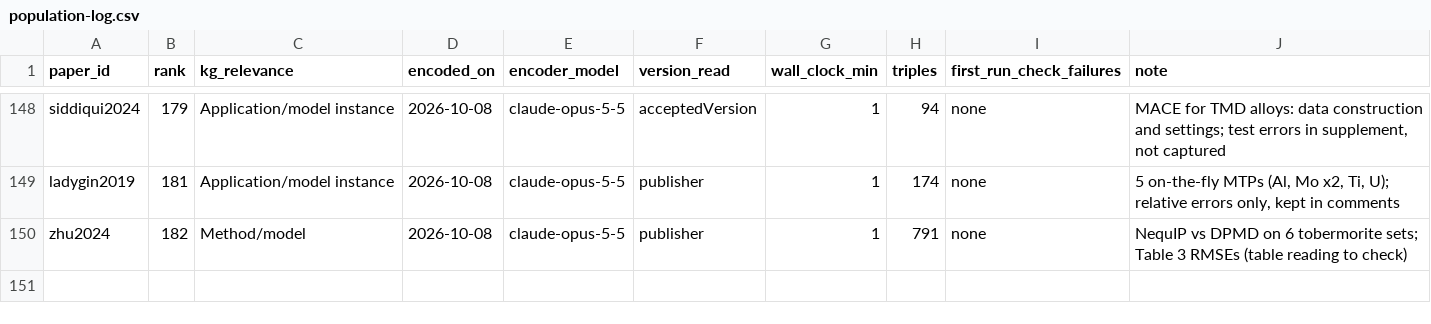
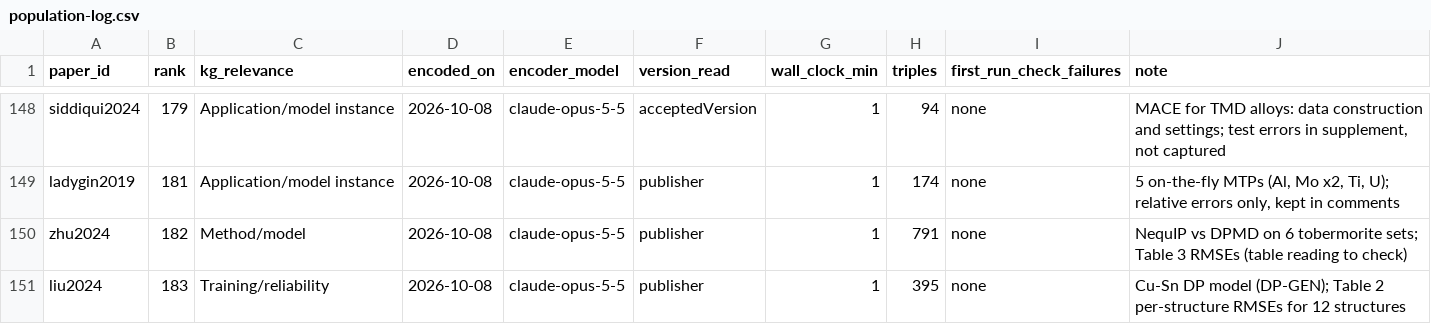
Before and after one commit to danielhz/mlips-ontology, a CSV file: artifacts/kg/population-log.csv, drawn as a sheet; only a part is shown, gaps mark what is left out; the diff names each change by its address in the sheet, - before the commit and + after, or states it on an @@ line.

Commit message:
kg: encode liu2024 (395 triples)

```diff
--- a/artifacts/kg/population-log.csv
+++ b/artifacts/kg/population-log.csv
+row 151: liu2024 | 183 | Training/reliability | 2026-10-08 | claude-opus-5-5 | publisher | 1 | 395 | none | Cu-Sn DP model (DP-GEN); Table 2 per-structure RMSEs for 12 structures
```
Also changed, not shown: 1 other file.
